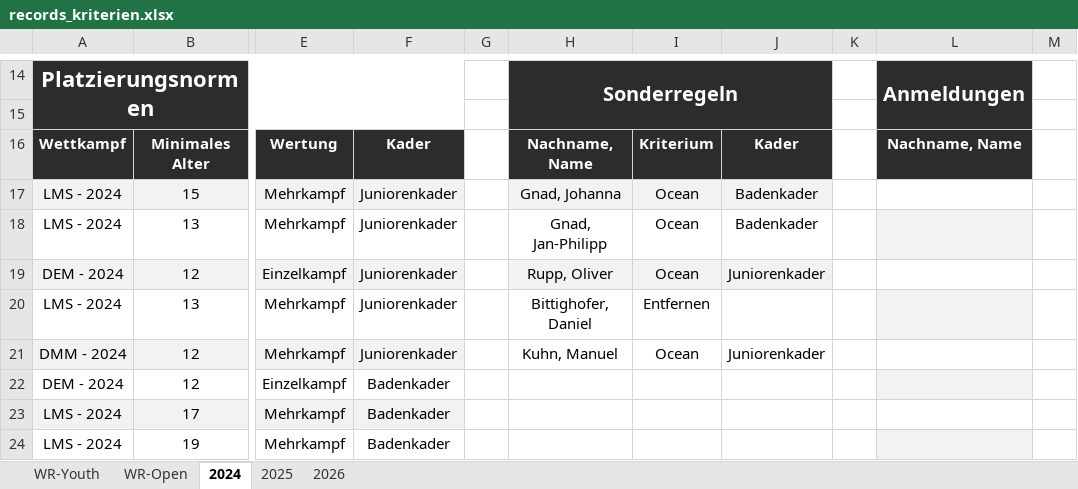
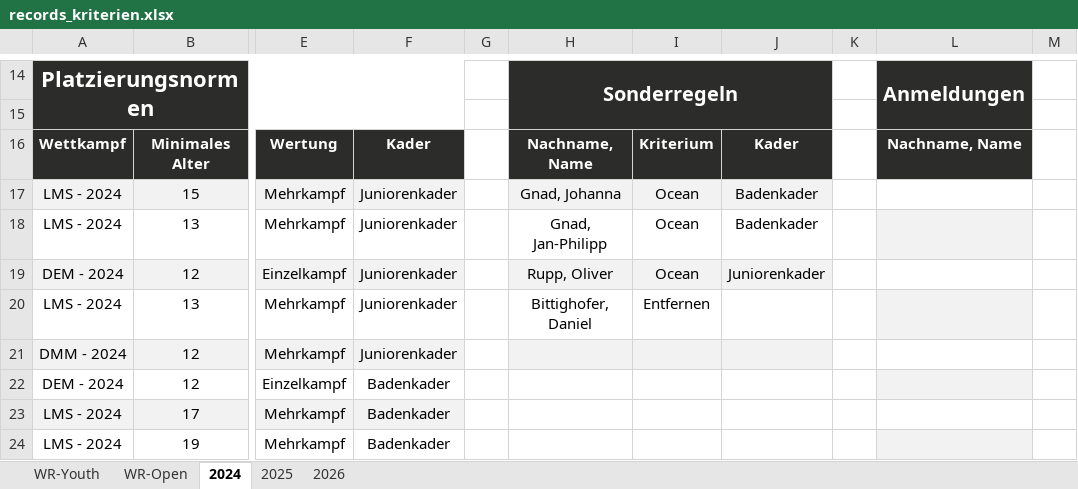
Before and after one commit to jp-gnad/Lifesaving_Baden, an Excel workbook: web2/data/records_kriterien.xlsx, sheet 2024, drawn as a sheet; only a part is shown, gaps mark what is left out; values as stored, in another font and other column widths than the file's, no borders; the diff names each change by its address in the sheet, - before the commit and + after, or states it on an @@ line.

```diff
--- a/web2/data/records_kriterien.xlsx (sheet 2024)
+++ b/web2/data/records_kriterien.xlsx (sheet 2024)
-H21: Kuhn, Manuel
+H21: (empty)
-H21:J21 fill: none
+H21:J21 fill: #F2F2F2
-I21: Ocean
+I21: (empty)
-J21: Juniorenkader
+J21: (empty)
```
Also changed, not shown: sheet 2025, 1 other file.
